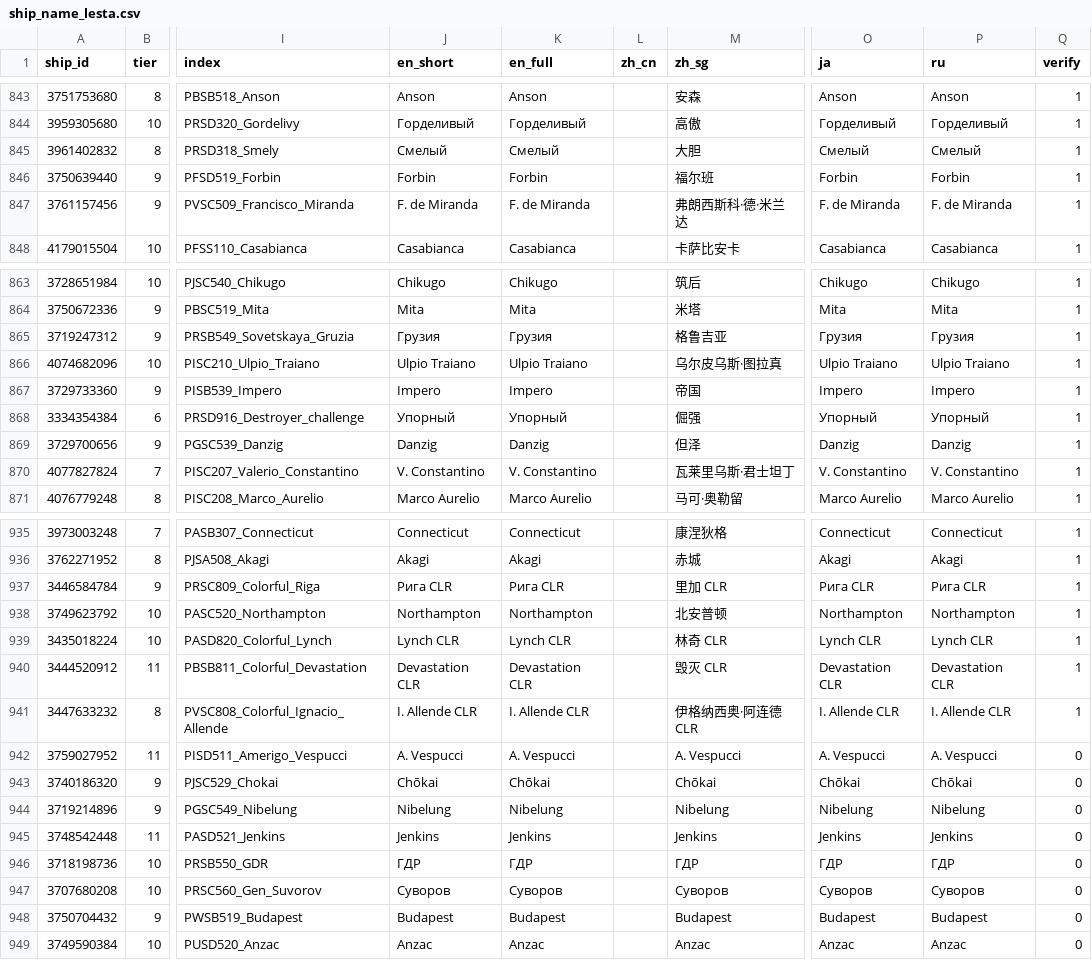
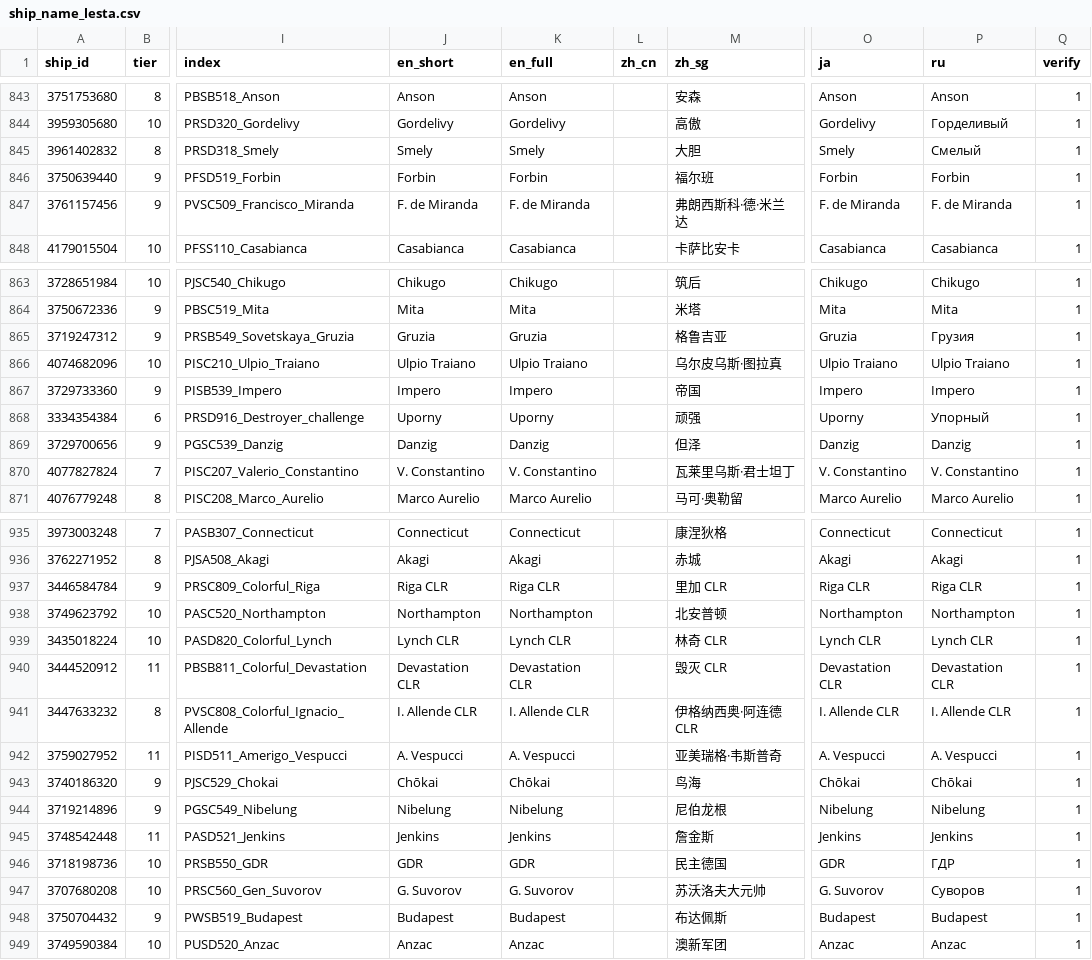
Before and after one commit to VulpesStella/Kokomi_Backend, a CSV file: init/data/ship_name_lesta.csv, drawn as a sheet; only a part is shown, gaps mark what is left out; the diff covers the shown part only; the diff names each change by its address in the sheet, - before the commit and + after, or states it on an @@ line.

```diff
--- a/init/data/ship_name_lesta.csv
+++ b/init/data/ship_name_lesta.csv
-J844 (en_short): Горделивый
+J844 (en_short): Gordelivy
-K844 (en_full): Горделивый
+K844 (en_full): Gordelivy
-O844 (ja): Горделивый
+O844 (ja): Gordelivy
-J845 (en_short): Смелый
+J845 (en_short): Smely
-K845 (en_full): Смелый
+K845 (en_full): Smely
-O845 (ja): Смелый
+O845 (ja): Smely
-J865 (en_short): Грузия
+J865 (en_short): Gruzia
-K865 (en_full): Грузия
+K865 (en_full): Gruzia
-O865 (ja): Грузия
+O865 (ja): Gruzia
-J868 (en_short): Упорный
+J868 (en_short): Uporny
-K868 (en_full): Упорный
+K868 (en_full): Uporny
-M868 (zh_sg): 倔强
+M868 (zh_sg): 顽强
-O868 (ja): Упорный
+O868 (ja): Uporny
-J937 (en_short): Рига CLR
+J937 (en_short): Riga CLR
-K937 (en_full): Рига CLR
+K937 (en_full): Riga CLR
-O937 (ja): Рига CLR
+O937 (ja): Riga CLR
-P937 (ru): Рига CLR
+P937 (ru): Riga CLR
-M942 (zh_sg): A. Vespucci
+M942 (zh_sg): 亚美瑞格·韦斯普奇
-Q942:Q949 (verify): 0
+Q942:Q949 (verify): 1
-M943 (zh_sg): Chōkai
+M943 (zh_sg): 鸟海
-M944 (zh_sg): Nibelung
+M944 (zh_sg): 尼伯龙根
-M945 (zh_sg): Jenkins
+M945 (zh_sg): 詹金斯
-J946 (en_short): ГДР
+J946 (en_short): GDR
-K946 (en_full): ГДР
+K946 (en_full): GDR
-M946 (zh_sg): ГДР
+M946 (zh_sg): 民主德国
-O946 (ja): ГДР
+O946 (ja): GDR
-J947 (en_short): Суворов
+J947 (en_short): G. Suvorov
-K947 (en_full): Суворов
+K947 (en_full): G. Suvorov
-M947 (zh_sg): Суворов
+M947 (zh_sg): 苏沃洛夫大元帅
-O947 (ja): Суворов
+O947 (ja): G. Suvorov
-M948 (zh_sg): Budapest
+M948 (zh_sg): 布达佩斯
-M949 (zh_sg): Anzac
+M949 (zh_sg): 澳新军团
```
Also changed, not shown: 81 edited cells elsewhere in this file, init/data/ship_name_wg.csv.
